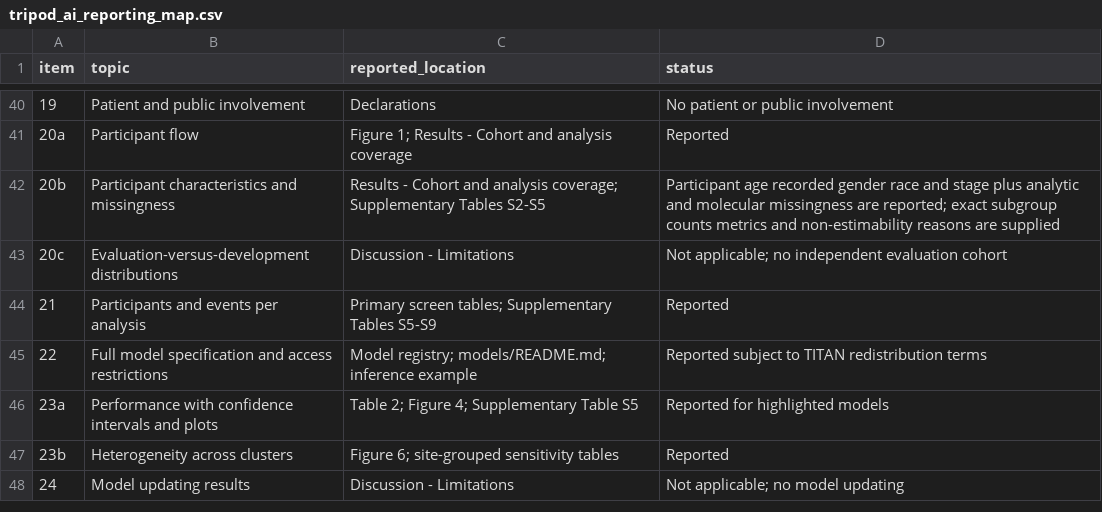
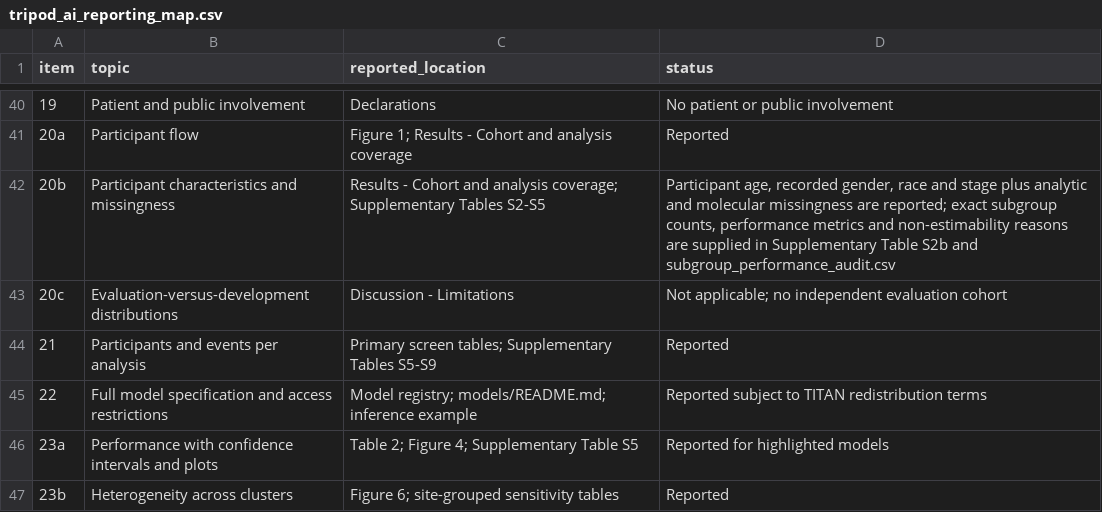
Before and after one commit to tkcaccia/titan-prediction, a CSV file: data/reference/tripod_ai_reporting_map.csv, drawn as a sheet; only a part is shown, gaps mark what is left out; the shorter side is filled out with more unchanged rows.

Commit message:
Correct TRIPOD AI participant characteristics status

```diff
--- a/data/reference/tripod_ai_reporting_map.csv
+++ b/data/reference/tripod_ai_reporting_map.csv
@@ -41,3 +41,3 @@ item,topic,reported_location,status
 20a,Participant flow,Figure 1; Results - Cohort and analysis coverage,Reported
-20b,Participant characteristics and missingness,Results - Cohort and analysis coverage; Supplementary Tables S2-S5,Participant age recorded gender race and stage plus analytic and molecular missingness are reported; exact subgroup counts metrics and non-estimability reasons are supplied
+20b,Participant characteristics and missingness,Results - Cohort and analysis coverage; Supplementary Tables S2-S5,"Participant age, recorded gender, race and stage plus analytic and molecular missingness are reported; exact subgroup counts, performance metrics and non-estimability reasons are supplied in Supplementary Table S2b and subgroup_performance_audit.csv"
 20c,Evaluation-versus-development distributions,Discussion - Limitations,Not applicable; no independent evaluation cohort
```
Also changed, not shown: 5 other files.
